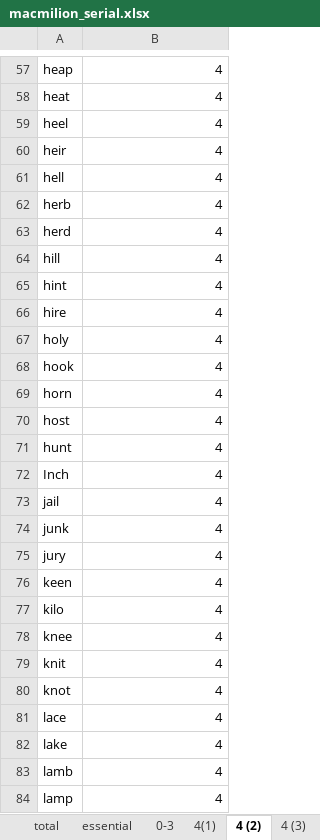
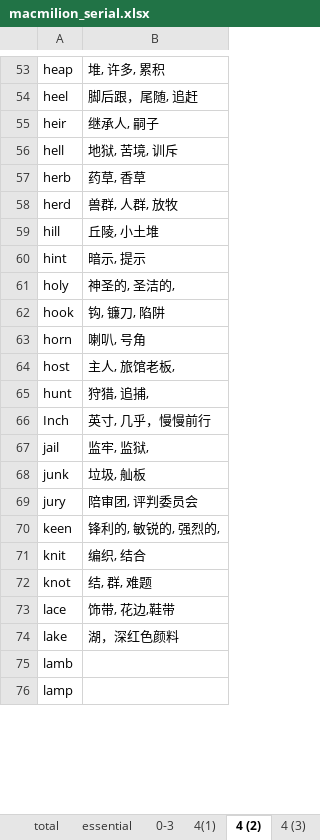
Before and after one commit to niyaou/IPS, an Excel workbook: macmilion_serial.xlsx, sheet 4 (2), drawn as a sheet; only a part is shown, gaps mark what is left out; values as stored, in another font and other column widths than the file's, no cell formats; removed rows and columns are numbered as before the commit, all else as after; the diff covers the shown part only; the diff names each change by its address in the sheet, - before the commit and + after, or states it on an @@ line.

```diff
--- a/macmilion_serial.xlsx (sheet 4 (2))
+++ b/macmilion_serial.xlsx (sheet 4 (2))
-B53: 4
+B53: 堆, 许多, 累积
-row 58: heat | 4
-B54: 4
+B54: 脚后跟，尾随, 追赶
-B55: 4
+B55: 继承人, 嗣子
-B56: 4
+B56: 地狱, 苦境, 训斥
-B57: 4
+B57: 药草, 香草
-B58: 4
+B58: 兽群, 人群, 放牧
-B59: 4
+B59: 丘陵, 小土堆
-B60: 4
+B60: 暗示, 提示
-row 66: hire | 4
-B61: 4
+B61: 神圣的, 圣洁的,
-B62: 4
+B62: 钩, 镰刀, 陷阱
-B63: 4
+B63: 喇叭, 号角
-B64: 4
+B64: 主人, 旅馆老板,
-B65: 4
+B65: 狩猎, 追捕,
-B66: 4
+B66: 英寸, 几乎，慢慢前行
-B67: 4
+B67: 监牢, 监狱,
-B68: 4
+B68: 垃圾, 舢板
-B69: 4
+B69: 陪审团, 评判委员会
-B70: 4
+B70: 锋利的, 敏锐的, 强烈的,
-row 77: kilo | 4
-row 78: knee | 4
-B71: 4
+B71: 编织, 结合
-B72: 4
+B72: 结, 群, 难题
-B73: 4
+B73: 饰带, 花边,鞋带
-B74: 4
+B74: 湖，深红色颜料
-B75:B76: 4
+B75:B76: (empty)
```
Also changed, not shown: 11 removed rows and 70 edited cells elsewhere in this sheet, sheet 4(1), cell formats.
